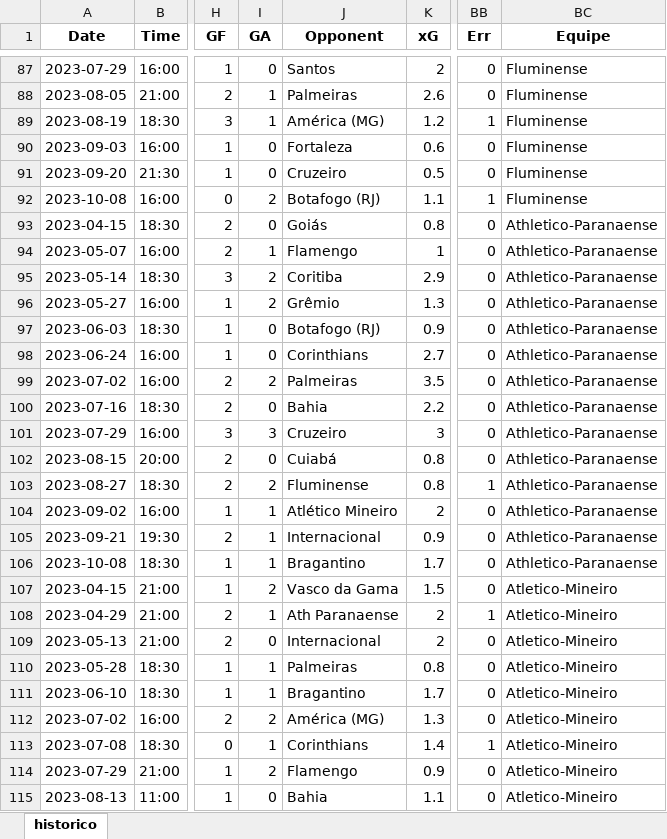
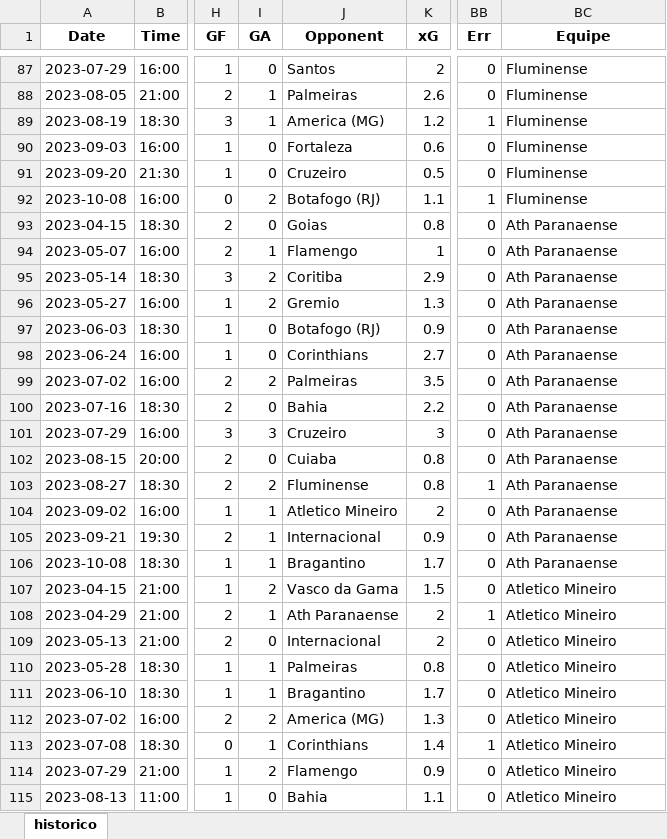
Before and after one commit to salvnetto/GOALS, an Excel workbook: dados/historico/casa-2023-10-08.xlsx, sheet historico, drawn as a sheet; only a part is shown, gaps mark what is left out; values as stored, in another font and other column widths than the file's, no borders; the diff covers the shown part only; the diff names each change by its address in the sheet, - before the commit and + after, or states it on an @@ line.

```diff
--- a/dados/historico/casa-2023-10-08.xlsx (sheet historico)
+++ b/dados/historico/casa-2023-10-08.xlsx (sheet historico)
-J89 (Opponent): América (MG)
+J89 (Opponent): America (MG)
-J93 (Opponent): Goiás
+J93 (Opponent): Goias
-BC93:BC106 (Equipe): Athletico-Paranaense
+BC93:BC106 (Equipe): Ath Paranaense
-J96 (Opponent): Grêmio
+J96 (Opponent): Gremio
-J102 (Opponent): Cuiabá
+J102 (Opponent): Cuiaba
-J104 (Opponent): Atlético Mineiro
+J104 (Opponent): Atletico Mineiro
-BC107:BC115 (Equipe): Atletico-Mineiro
+BC107:BC115 (Equipe): Atletico Mineiro
-J112 (Opponent): América (MG)
+J112 (Opponent): America (MG)
```
Also changed, not shown: 128 edited cells elsewhere in this sheet, dados/historico/2023-10-08.xlsx, dados/tabela/rodada-26.xlsx, 24 other files.
